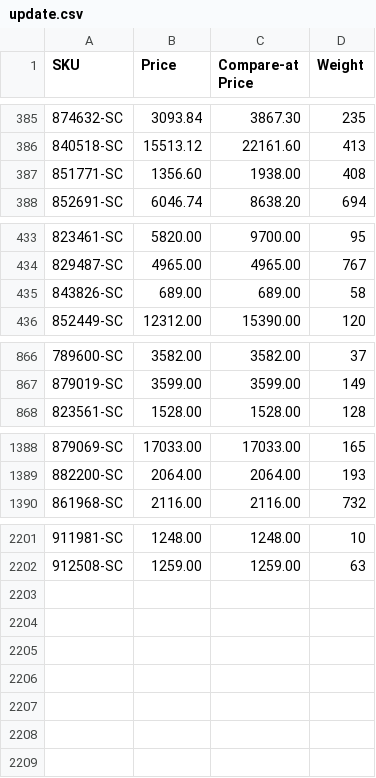
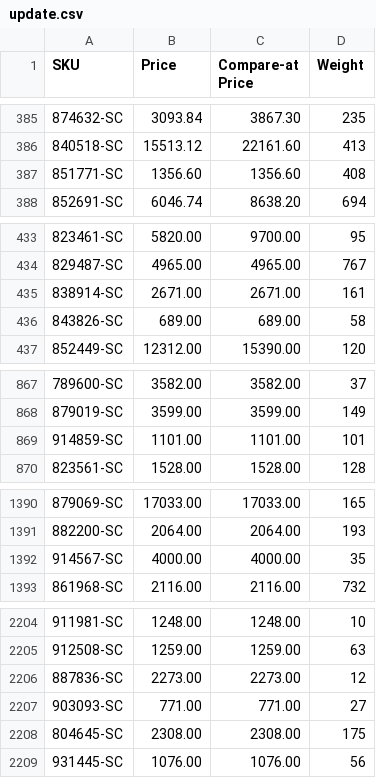
Before and after one commit to nosaj2783/cks-silverchef-sync, a CSV file: update.csv, drawn as a sheet; only a part is shown, gaps mark what is left out.

```diff
--- a/update.csv
+++ b/update.csv
@@ -386,3 +386,3 @@ SKU,Price,Compare-at Price,Weight
 840518-SC,15513.12,22161.60,413
-851771-SC,1356.60,1938.00,408
+851771-SC,1356.60,1356.60,408
 852691-SC,6046.74,8638.20,694
@@ -434,2 +434,3 @@ SKU,Price,Compare-at Price,Weight
 829487-SC,4965.00,4965.00,767
+838914-SC,2671.00,2671.00,161
 843826-SC,689.00,689.00,58
@@ -867,2 +868,3 @@ SKU,Price,Compare-at Price,Weight
 879019-SC,3599.00,3599.00,149
+914859-SC,1101.00,1101.00,101
 823561-SC,1528.00,1528.00,128
@@ -1389,2 +1391,3 @@ SKU,Price,Compare-at Price,Weight
 882200-SC,2064.00,2064.00,193
+914567-SC,4000.00,4000.00,35
 861968-SC,2116.00,2116.00,732
@@ -2202 +2205,5 @@ SKU,Price,Compare-at Price,Weight
 912508-SC,1259.00,1259.00,63
+887836-SC,2273.00,2273.00,12
+903093-SC,771.00,771.00,27
+804645-SC,2308.00,2308.00,175
+931445-SC,1076.00,1076.00,56
```
Also changed, not shown: 2 other files.
